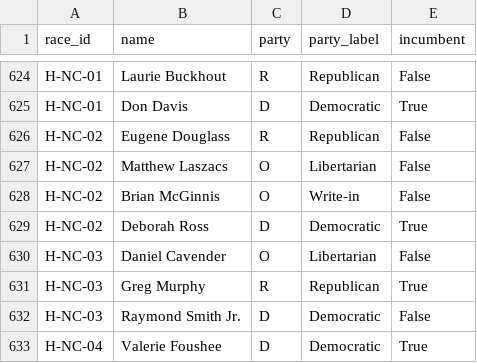
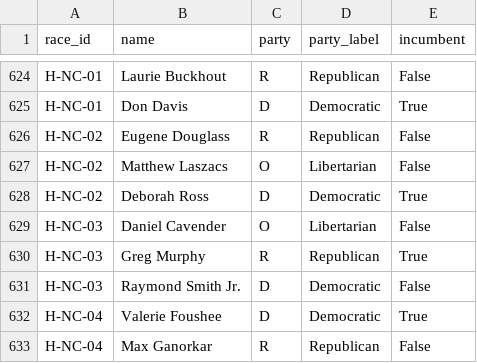
Before and after one commit to christian-johnson/election-forecast, a CSV file: data/candidates.csv, drawn as a sheet; only a part is shown, gaps mark what is left out; the shorter side is filled out with more unchanged rows; the diff names each change by its address in the sheet, - before the commit and + after, or states it on an @@ line.

```diff
--- a/data/candidates.csv
+++ b/data/candidates.csv
-row 628: H-NC-02 | Brian McGinnis | O | Write-in | False
```
Also changed, not shown: 4 other files.
